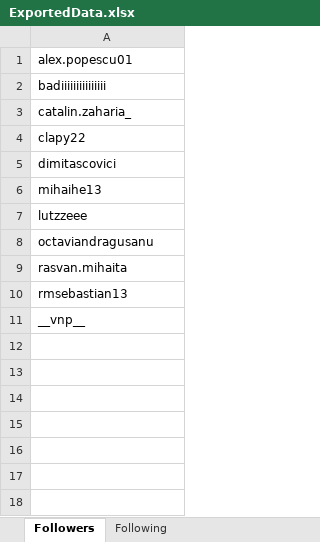
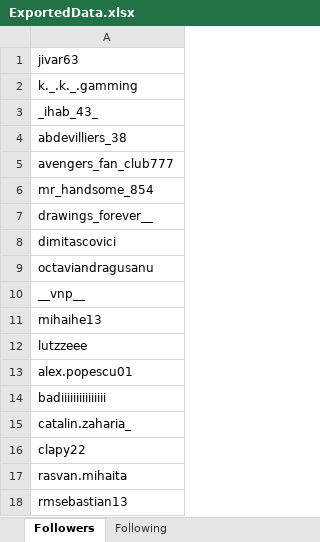
Before and after one commit to SebastianRichiteanu/RPA-Project, an Excel workbook: ExportedData.xlsx, sheet Followers, drawn as a sheet; values as stored, in another font and other column widths than the file's, no borders; the diff names each change by its address in the sheet, - before the commit and + after, or states it on an @@ line.

```diff
--- a/ExportedData.xlsx (sheet Followers)
+++ b/ExportedData.xlsx (sheet Followers)
+row 1: jivar63
+row 2: k._.k._.gamming
+row 3: _ihab_43_
+row 4: abdevilliers_38
+row 5: avengers_fan_club777
+row 6: mr_handsome_854
+row 7: drawings_forever__
-row 5: dimitascovici
+row 8: dimitascovici
-row 8: octaviandragusanu
+row 9: octaviandragusanu
-row 11: __vnp__
+row 10: __vnp__
-row 6: mihaihe13
+row 11: mihaihe13
-row 7: lutzzeee
+row 12: lutzzeee
```
Also changed, not shown: sheet Following, sheet Not Following back, 13 other files.
